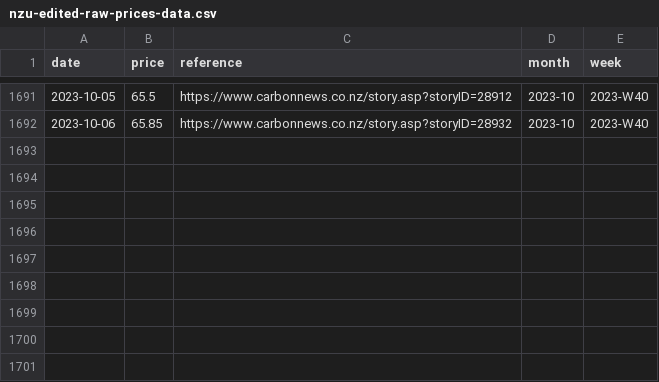
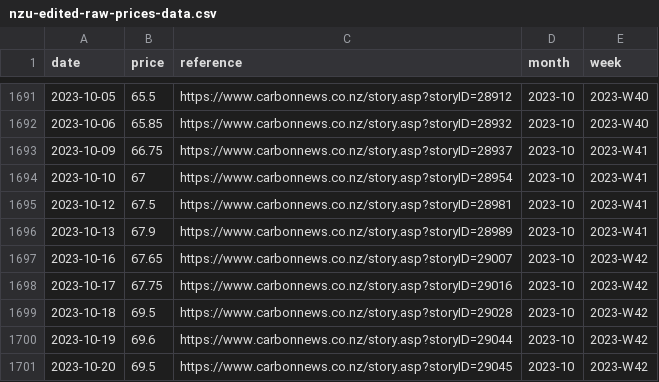
Before and after one commit to theecanmole/nzu, a CSV file: nzu-edited-raw-prices-data.csv, drawn as a sheet; only a part is shown, gaps mark what is left out.

```diff
--- a/nzu-edited-raw-prices-data.csv
+++ b/nzu-edited-raw-prices-data.csv
@@ -1692 +1692,10 @@
 2023-10-06,65.85,"https://www.carbonnews.co.nz/story.asp?storyID=28932","2023-10","2023-W40"
+2023-10-09,66.75,"https://www.carbonnews.co.nz/story.asp?storyID=28937","2023-10","2023-W41"
+2023-10-10,67,"https://www.carbonnews.co.nz/story.asp?storyID=28954","2023-10","2023-W41"
+2023-10-12,67.5,"https://www.carbonnews.co.nz/story.asp?storyID=28981","2023-10","2023-W41"
+2023-10-13,67.9,"https://www.carbonnews.co.nz/story.asp?storyID=28989","2023-10","2023-W41"
+2023-10-16,67.65,"https://www.carbonnews.co.nz/story.asp?storyID=29007","2023-10","2023-W42"
+2023-10-17,67.75,"https://www.carbonnews.co.nz/story.asp?storyID=29016","2023-10","2023-W42"
+2023-10-18,69.5,"https://www.carbonnews.co.nz/story.asp?storyID=29028","2023-10","2023-W42"
+2023-10-19,69.6,"https://www.carbonnews.co.nz/story.asp?storyID=29044","2023-10","2023-W42"
+2023-10-20,69.5,"https://www.carbonnews.co.nz/story.asp?storyID=29045","2023-10","2023-W42"
```
Also changed, not shown: nzu-month-price.csv, nzu-weekly-prices-data.csv, 5 other files.
